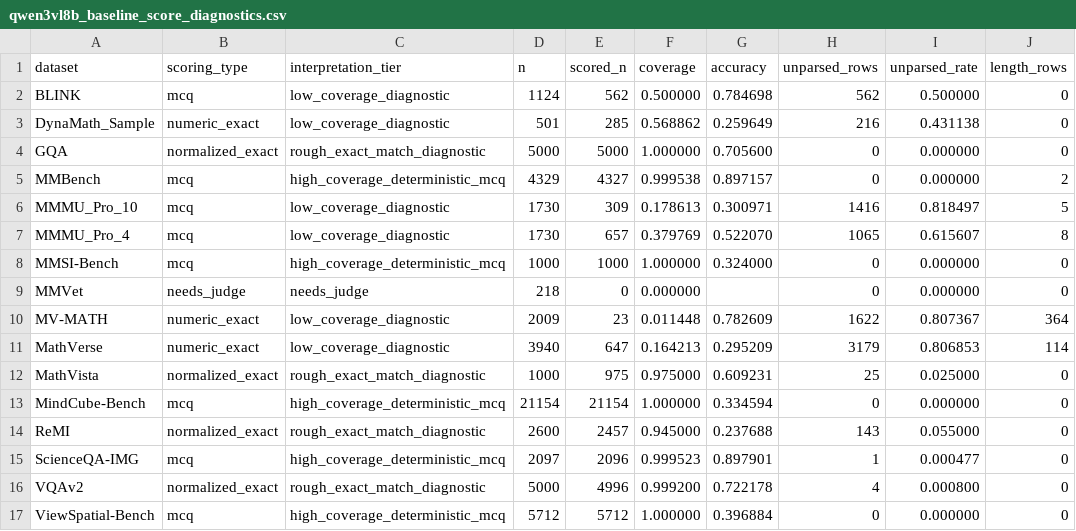
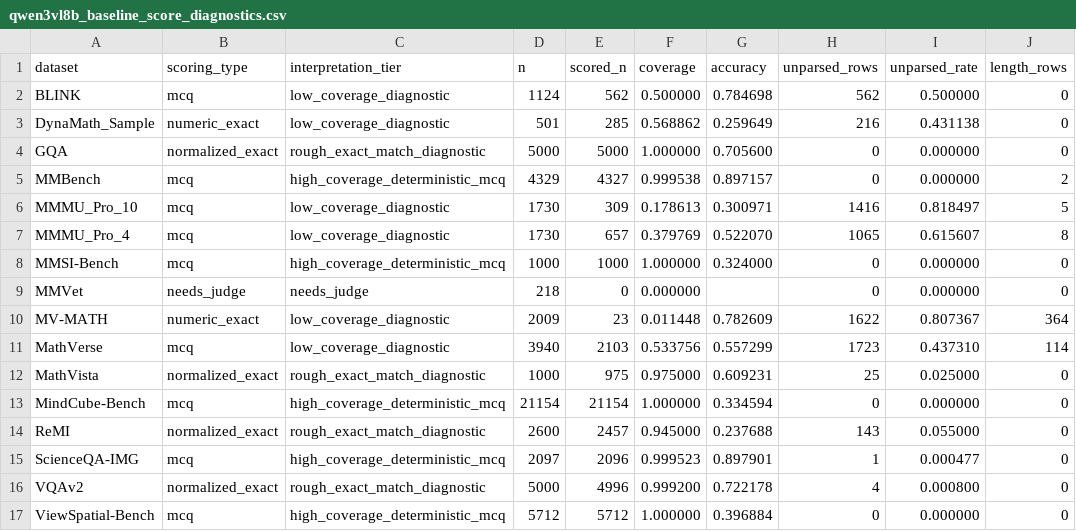
Before and after one commit to LukaDD7/Dual-Track-OPD, a CSV file: reports/tables/qwen3vl8b_baseline_score_diagnostics.csv, drawn as a sheet; only a part is shown; the diff names each change by its address in the sheet, - before the commit and + after, or states it on an @@ line.

```diff
--- a/reports/tables/qwen3vl8b_baseline_score_diagnostics.csv
+++ b/reports/tables/qwen3vl8b_baseline_score_diagnostics.csv
-B11 (scoring_type): numeric_exact
+B11 (scoring_type): mcq
-E11 (scored_n): 647
+E11 (scored_n): 2103
-F11 (coverage): 0.164213
+F11 (coverage): 0.533756
-G11 (accuracy): 0.295209
+G11 (accuracy): 0.557299
-H11 (unparsed_rows): 3179
+H11 (unparsed_rows): 1723
-I11 (unparsed_rate): 0.806853
+I11 (unparsed_rate): 0.437310
```
Also changed, not shown: reports/tables/qwen3vl8b_baseline_failure_audit.csv, reports/tables/qwen3vl8b_baseline_scores.csv, 2 other files.
